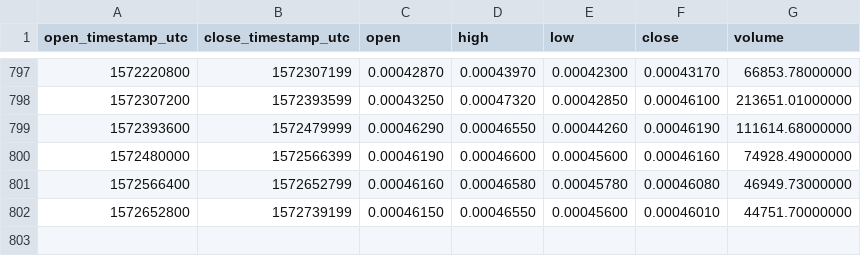
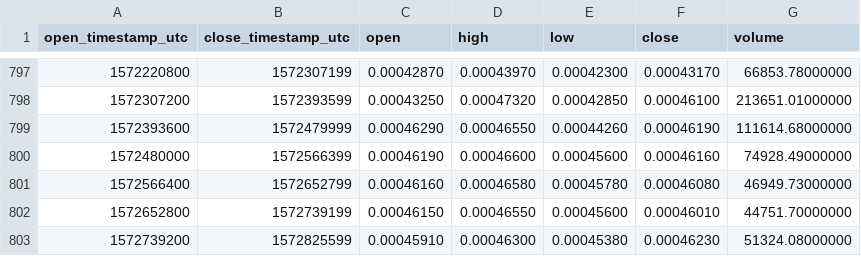
Before and after one commit to cryptobigbro/binance-MCOBTC, a CSV file: binance-MCOBTC-1d.csv, drawn as a sheet; only a part is shown, gaps mark what is left out.

Commit message:
Update OHLCV data.

```diff
--- a/binance-MCOBTC-1d.csv
+++ b/binance-MCOBTC-1d.csv
@@ -802 +802,2 @@ open_timestamp_utc,close_timestamp_utc,open,high,low,close,volume
 1572652800,1572739199,0.00046150,0.00046550,0.00045600,0.00046010,44751.70000000
+1572739200,1572825599,0.00045910,0.00046300,0.00045380,0.00046230,51324.08000000
```
Also changed, not shown: 1 other file.
